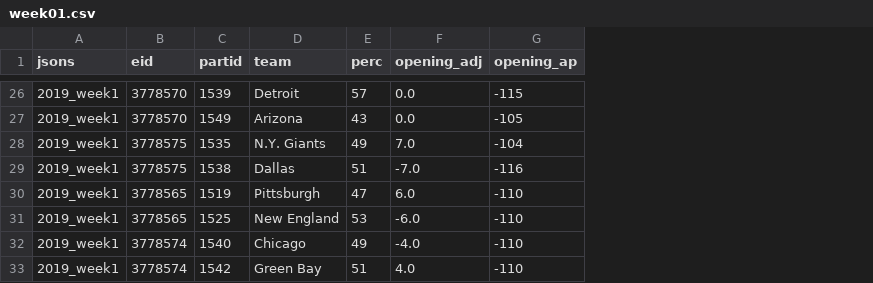
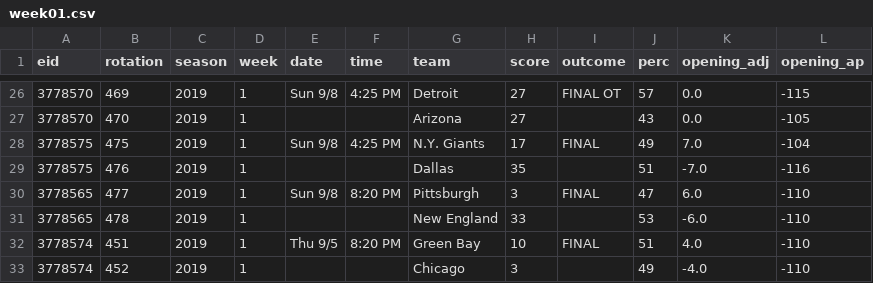
Before and after one commit to kcdavs/NFL_Perdiction_Model, a CSV file: odds/2019/week01.csv, drawn as a sheet; only a part is shown, gaps mark what is left out; removed rows and columns are numbered as before the commit, all else as after; the diff covers the shown part only; the diff names each change by its address in the sheet, - before the commit and + after, or states it on an @@ line.

Commit message:
Add odds for 2019 week 1

```diff
--- a/odds/2019/week01.csv
+++ b/odds/2019/week01.csv
-column A (jsons), rows 26-32: all 2019_week1
-column C (partid), rows 26-32: 1539 | 1549 | 1535 | 1538 | 1519 | 1525 | 1540
+column B (rotation), rows 26-31: 469 | 470 | 475 | 476 | 477 | 478; row 33: 452
+column C (season), rows 26-31: all 2019; row 33: 2019
+column D (week), rows 26-31: all 1; row 33: 1
+column E (date), rows 26-30: Sun 9/8 |  | Sun 9/8 |  | Sun 9/8
+column F (time), rows 26-30: 4:25 PM |  | 4:25 PM |  | 8:20 PM
+column H (score), rows 26-31: 27 | 27 | 17 | 35 | 3 | 33; row 33: 3
+column I (outcome), rows 26-30: FINAL OT |  | FINAL |  | FINAL
@@ row 33 moved to row 32: 3778574 @@
```
Also changed, not shown: 8 moved rows elsewhere in this file.
